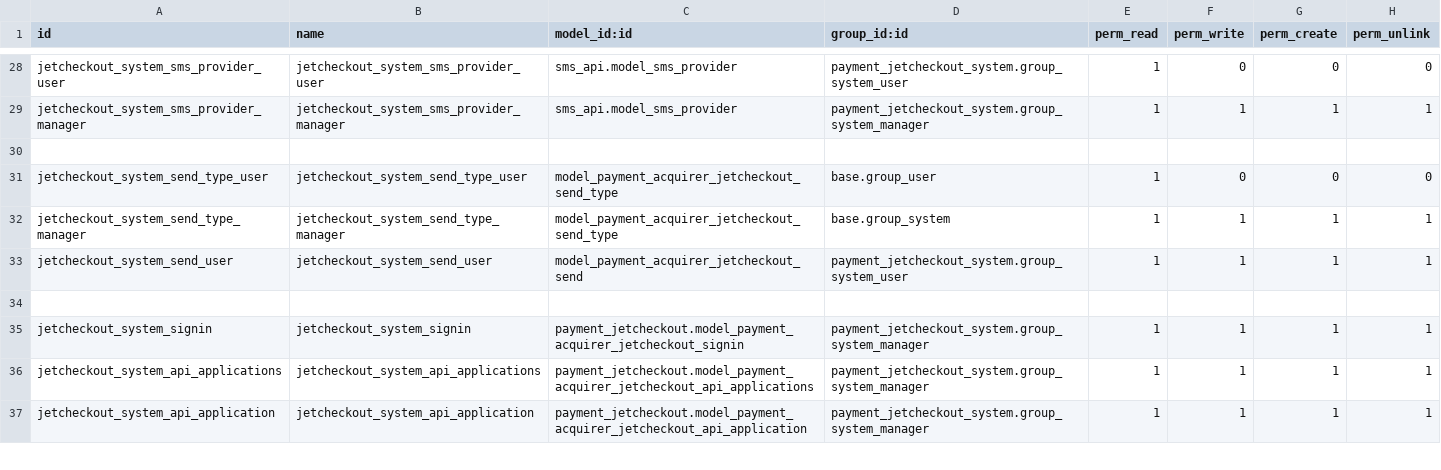
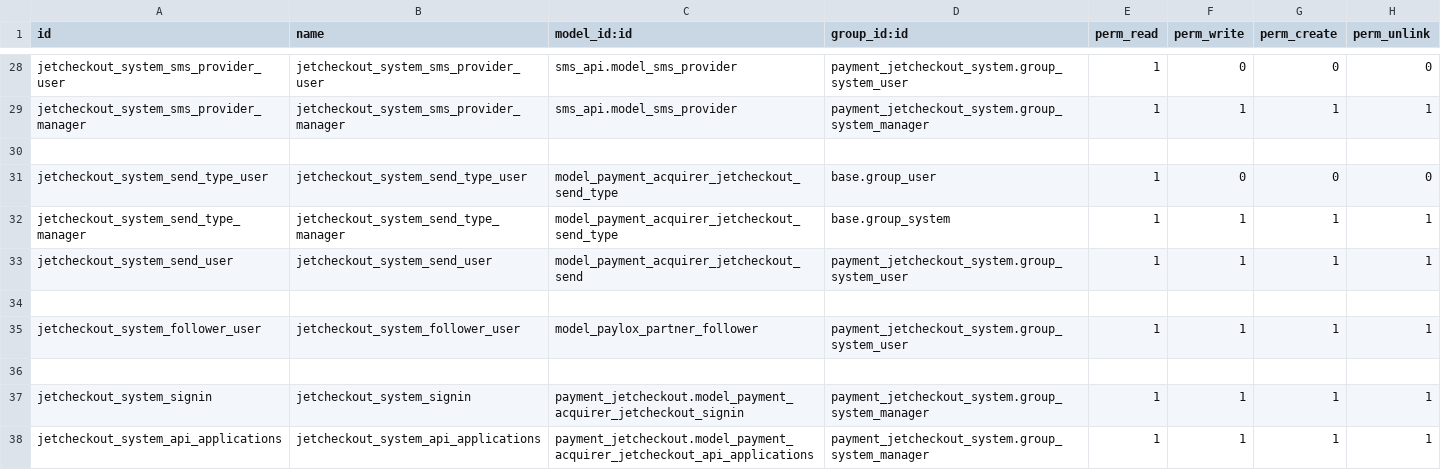
Before and after one commit to projetgrup/payment-service, a CSV file: payment_jetcheckout_system/security/ir.model.access.csv, drawn as a sheet; only a part is shown, gaps mark what is left out; the shorter side is filled out with more unchanged rows; the diff names each change by its address in the sheet, - before the commit and + after, or states it on an @@ line.

Commit message:
[IMP] followers model is added and otp is improved

```diff
--- a/payment_jetcheckout_system/security/ir.model.access.csv
+++ b/payment_jetcheckout_system/security/ir.model.access.csv
+row 35: jetcheckout_system_follower_user | jetcheckout_system_follower_user | model_paylox_partner_follower | payment_jetcheckout_system.group_system_user | 1 | 1 | 1 | 1
+row 36: (empty)
```
Also changed, not shown: 26 other files.
